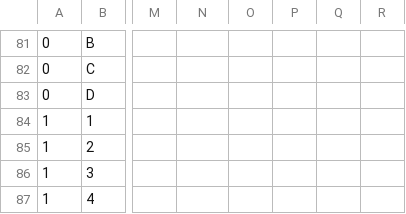
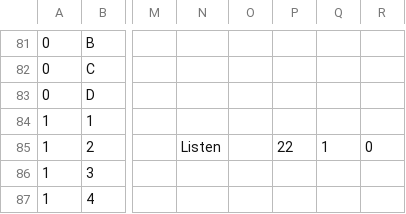
Before and after one commit to Charles5150/midi-commander-custom, a CSV file: python/demo-all-features.csv, drawn as a sheet; only a part is shown, gaps mark what is left out; the diff names each change by its address in the sheet, - before the commit and + after, or states it on an @@ line.

```diff
--- a/python/demo-all-features.csv
+++ b/python/demo-all-features.csv
-N85: (empty)
+N85: Listen
-P85: (empty)
+P85: 22
-Q85: (empty)
+Q85: 1
-R85: (empty)
+R85: 0
```
Also changed, not shown: 21 other files.
